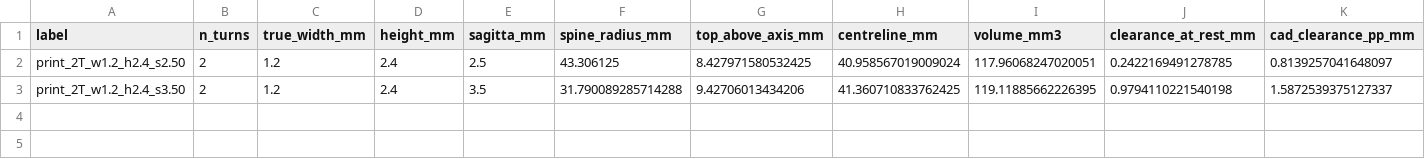
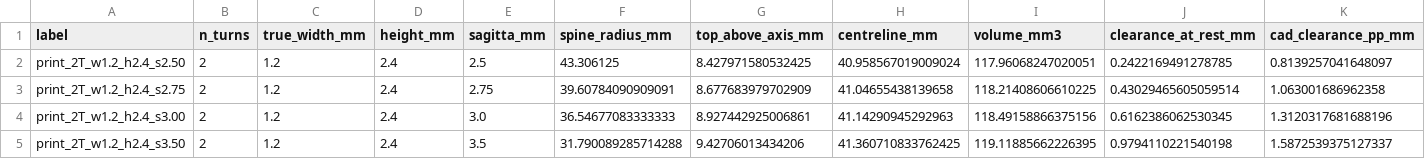
Before and after one commit to Melle2006/BARNES_UI, a CSV file: results/a8_index_pip_printable/matrix_2T_w1.2_h2.4.csv, drawn as a sheet; only a part is shown; rows hold the shown columns only; the diff names each change by its address in the sheet, - before the commit and + after, or states it on an @@ line.

```diff
--- a/results/a8_index_pip_printable/matrix_2T_w1.2_h2.4.csv
+++ b/results/a8_index_pip_printable/matrix_2T_w1.2_h2.4.csv
+row 3: print_2T_w1.2_h2.4_s2.75 | 2 | 1.2 | 2.4 | 2.75 | 39.60784090909091 | 8.677683979702909 | 41.04655438139658 | 118.21408606610225 | 0.43029465605059514 | 1.063001686962358
+row 4: print_2T_w1.2_h2.4_s3.00 | 2 | 1.2 | 2.4 | 3.0 | 36.54677083333333 | 8.927442925006861 | 41.14290945292963 | 118.49158866375156 | 0.6162386062530345 | 1.3120317681688196
```
Also changed, not shown: results/a8_index_pip_printable/ranking.csv, 11 other files.
